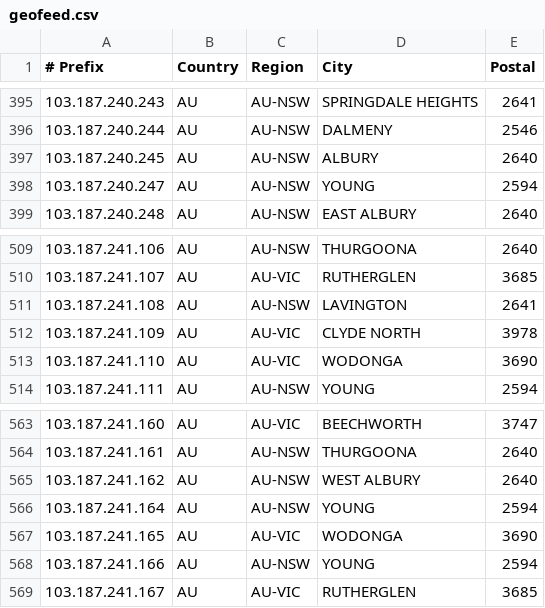
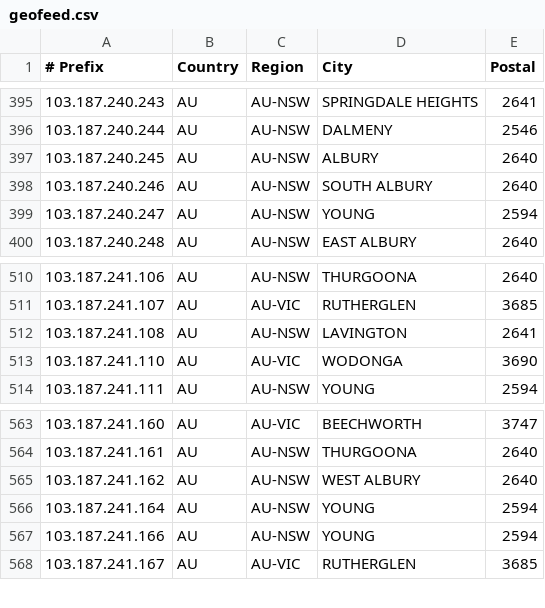
Before and after one commit to LightningIP/geofeed, a CSV file: geofeed.csv, drawn as a sheet; only a part is shown, gaps mark what is left out.

Commit message:
IP Address Updates

```diff
--- a/geofeed.csv
+++ b/geofeed.csv
@@ -397,2 +397,3 @@
 103.187.240.245,AU,AU-NSW,ALBURY,2640
+103.187.240.246,AU,AU-NSW,SOUTH ALBURY,2640
 103.187.240.247,AU,AU-NSW,YOUNG,2594
@@ -511,3 +512,2 @@
 103.187.241.108,AU,AU-NSW,LAVINGTON,2641
-103.187.241.109,AU,AU-VIC,CLYDE NORTH,3978
 103.187.241.110,AU,AU-VIC,WODONGA,3690
@@ -566,3 +566,2 @@
 103.187.241.164,AU,AU-NSW,YOUNG,2594
-103.187.241.165,AU,AU-VIC,WODONGA,3690
 103.187.241.166,AU,AU-NSW,YOUNG,2594
```
